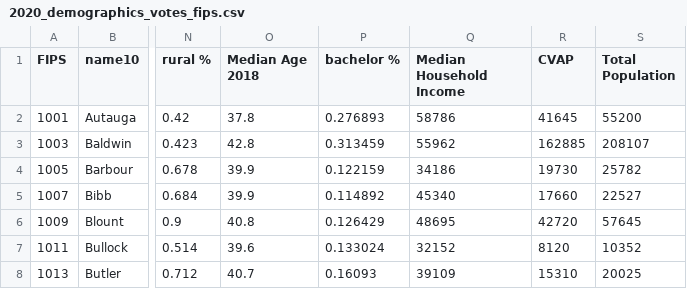
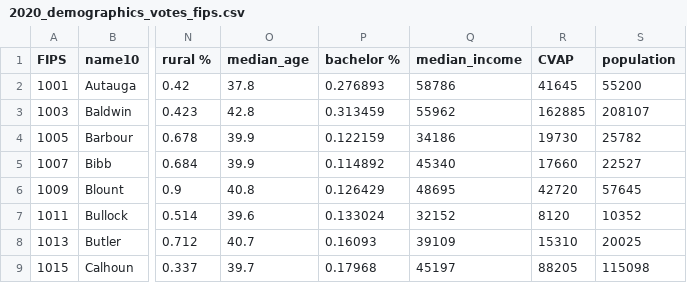
Before and after one commit to kavigupta/2024_bot, a CSV file: csvs/2020_demographics_votes_fips.csv, drawn as a sheet; only a part is shown, gaps mark what is left out; the shorter side is filled out with more unchanged rows; the diff names each change by its address in the sheet, - before the commit and + after, or states it on an @@ line.

Commit message:
rename more columns

```diff
--- a/csvs/2020_demographics_votes_fips.csv
+++ b/csvs/2020_demographics_votes_fips.csv
-O1: Median Age 2018
+O1: median_age
-Q1: Median Household Income
+Q1: median_income
-S1: Total Population
+S1: population
```
Also changed, not shown: csvs/2016_demographics_votes.csv, 2 other files.
